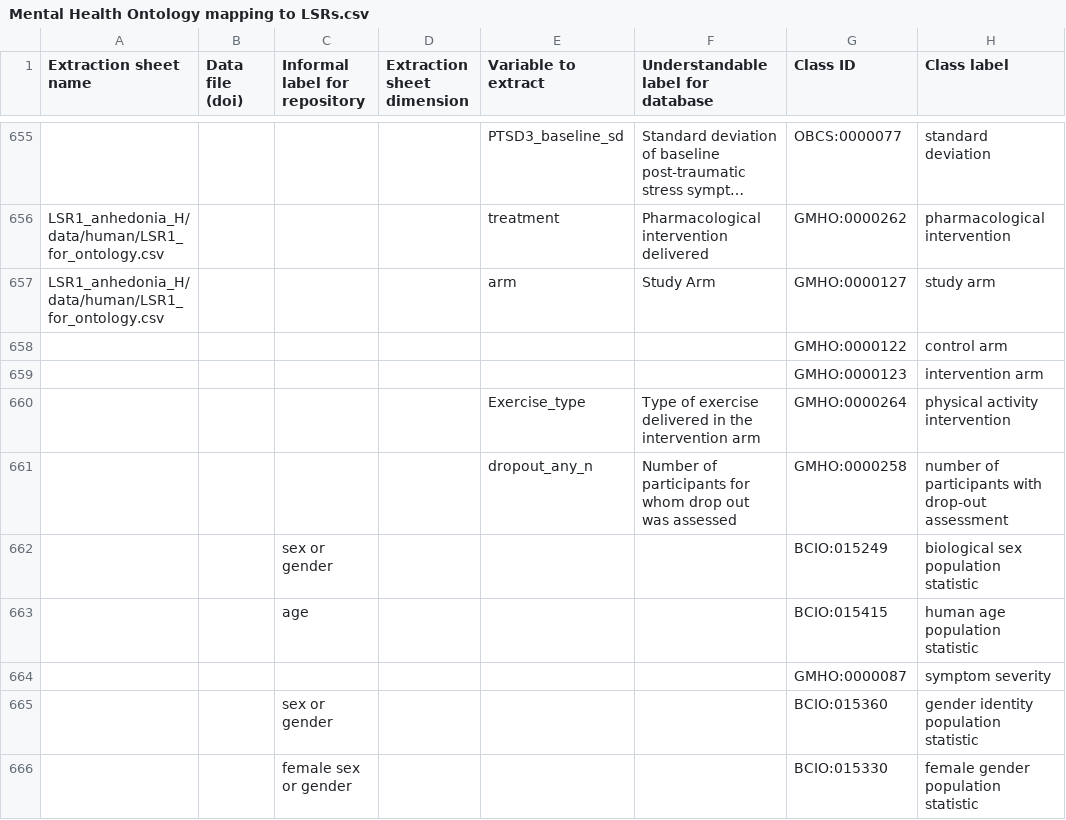
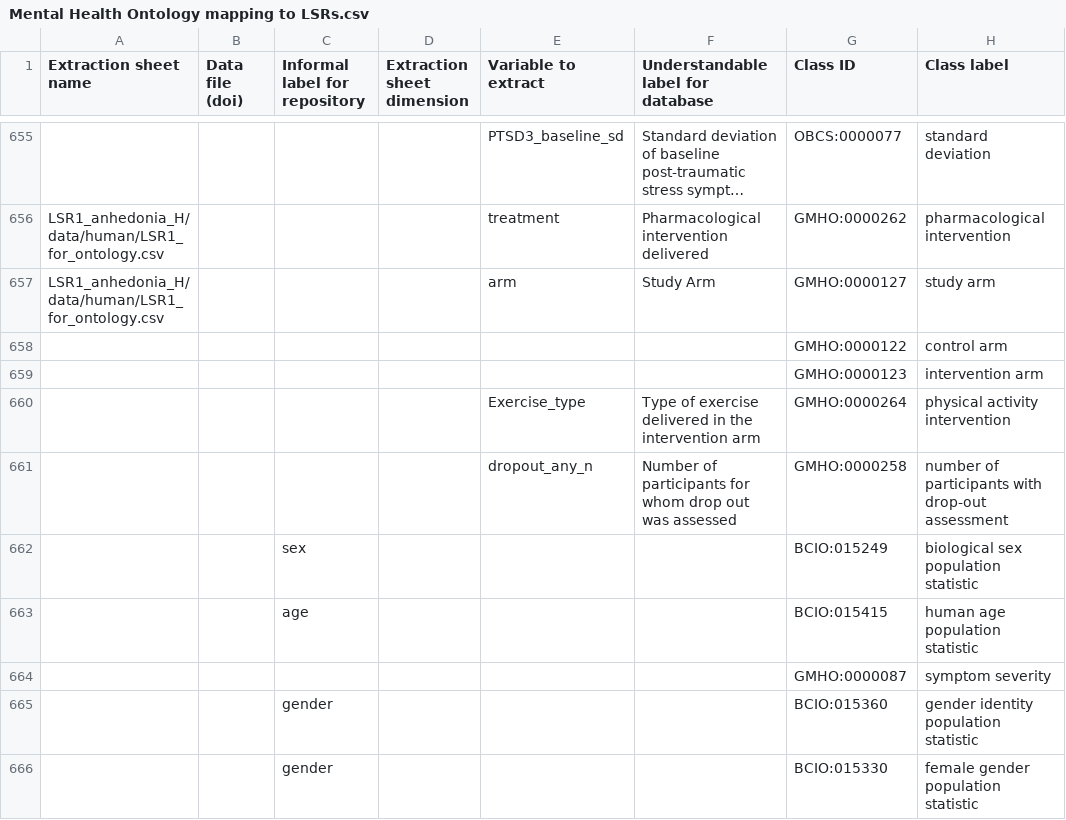
Before and after one commit to galenos-project/mental-health-ontology, a CSV file: Mapping to LSRs/Mental Health Ontology mapping to LSRs.csv, drawn as a sheet; only a part is shown, gaps mark what is left out; long unchanged cells end in …; the diff covers the shown part only; the diff names each change by its address in the sheet, - before the commit and + after, or states it on an @@ line.

```diff
--- a/Mapping to LSRs/Mental Health Ontology mapping to LSRs.csv
+++ b/Mapping to LSRs/Mental Health Ontology mapping to LSRs.csv
-C662 (Informal label for repository): sex or gender
+C662 (Informal label for repository): sex
-C665 (Informal label for repository): sex or gender
+C665 (Informal label for repository): gender
-C666 (Informal label for repository): female sex or gender
+C666 (Informal label for repository): gender
```
Also changed, not shown: 1 removed row and 9 edited cells elsewhere in this file.
